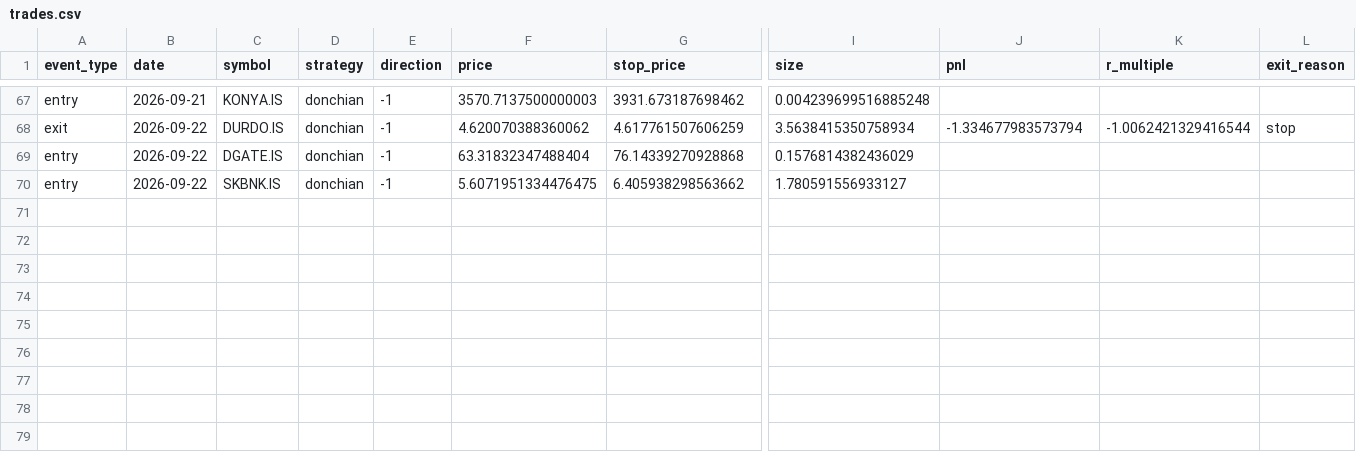
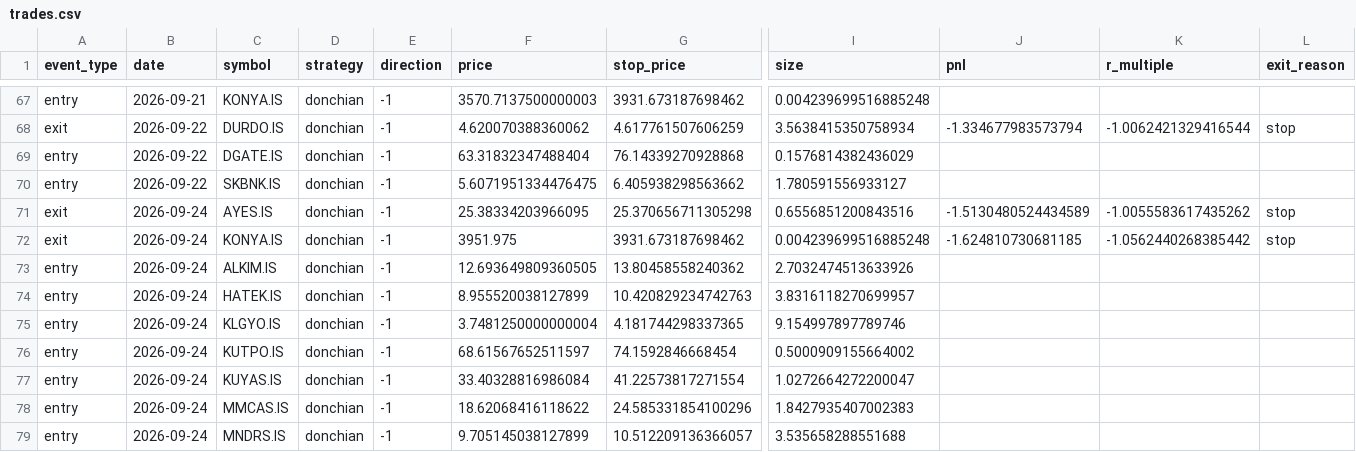
Before and after one commit to osmanacarr/trading-system, a CSV file: paper_trading/logs/trades.csv, drawn as a sheet; only a part is shown, gaps mark what is left out; rows hold the shown columns only; the diff names each change by its address in the sheet, - before the commit and + after, or states it on an @@ line.

```diff
--- a/paper_trading/logs/trades.csv
+++ b/paper_trading/logs/trades.csv
+row 71: exit | 2026-09-24 | AYES.IS | donchian | -1 | 25.38334203966095 | 25.370656711305298 | 0.6556851200843516 | -1.5130480524434589 | -1.0055583617435262 | stop
+row 72: exit | 2026-09-24 | KONYA.IS | donchian | -1 | 3951.975 | 3931.673187698462 | 0.004239699516885248 | -1.624810730681185 | -1.0562440268385442 | stop
+row 73: entry | 2026-09-24 | ALKIM.IS | donchian | -1 | 12.693649809360505 | 13.80458558240362 | 2.7032474513633926
+row 74: entry | 2026-09-24 | HATEK.IS | donchian | -1 | 8.955520038127899 | 10.420829234742763 | 3.8316118270699957
+row 75: entry | 2026-09-24 | KLGYO.IS | donchian | -1 | 3.7481250000000004 | 4.181744298337365 | 9.154997897789746
+row 76: entry | 2026-09-24 | KUTPO.IS | donchian | -1 | 68.61567652511597 | 74.1592846668454 | 0.5000909155664002
+row 77: entry | 2026-09-24 | KUYAS.IS | donchian | -1 | 33.40328816986084 | 41.22573817271554 | 1.0272664272200047
+row 78: entry | 2026-09-24 | MMCAS.IS | donchian | -1 | 18.62068416118622 | 24.585331854100296 | 1.8427935407002383
+row 79: entry | 2026-09-24 | MNDRS.IS | donchian | -1 | 9.705145038127899 | 10.512209136366057 | 3.535658288551688
```
Also changed, not shown: paper_trading/logs/equity.csv, 6 other files.
